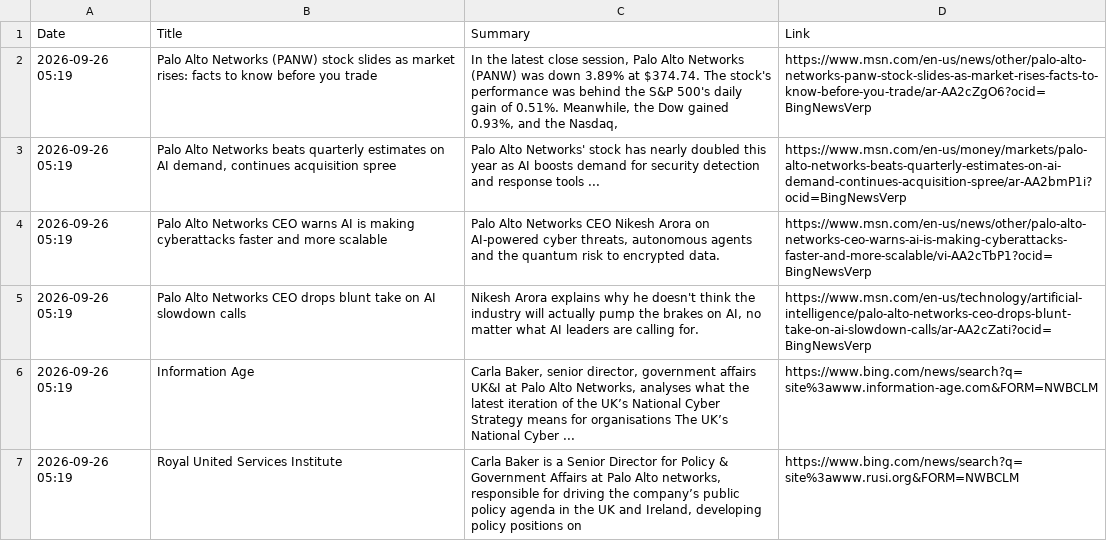
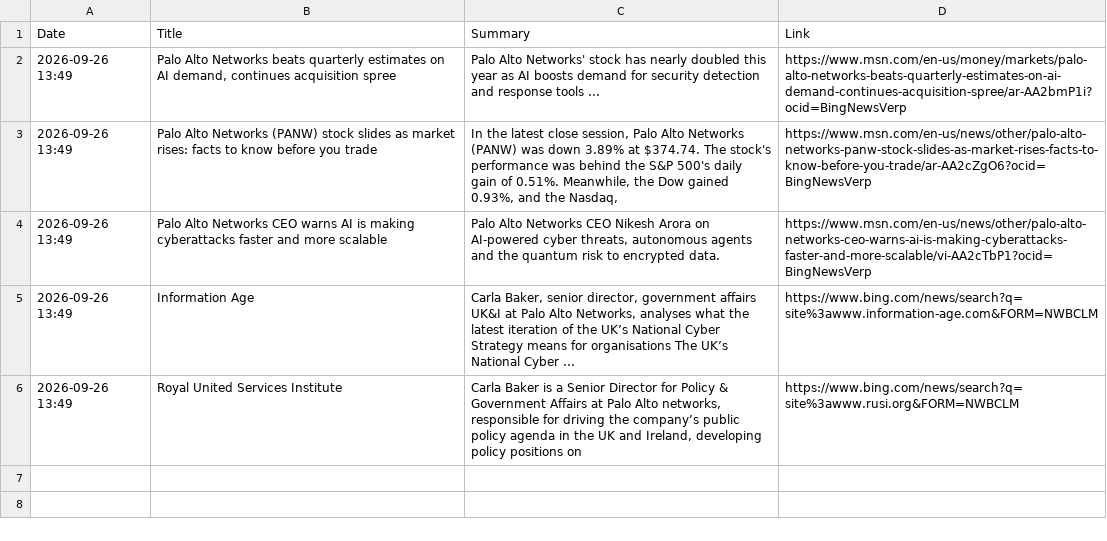
Before and after one commit to ashnaHPR/HPRxPANW-UK-tracker, a CSV file: summaries/monthly/2026/09.csv, drawn as a sheet.

```diff
--- a/summaries/monthly/2026/09.csv
+++ b/summaries/monthly/2026/09.csv
@@ -1,7 +1,6 @@
 Date,Title,Summary,Link
-2026-09-26 05:19,Palo Alto Networks (PANW) stock slides as market rises: facts to know before you trade,"In the latest close session, Palo Alto Networks (PANW) was down 3.89% at $374.74. The stock's performance was behind the S&P 500's daily gain of 0.51%. Meanwhile, the Dow gained 0.93%, and the Nasdaq,",https://www.msn.com/en-us/news/other/palo-alto-networks-panw-stock-slides-as-market-rises-facts-to-know-before-you-trade/ar-AA2cZgO6?ocid=BingNewsVerp
-2026-09-26 05:19,"Palo Alto Networks beats quarterly estimates on AI demand, continues acquisition spree",Palo Alto Networks' stock has nearly doubled this year as AI boosts demand for security detection and response tools ...,https://www.msn.com/en-us/money/markets/palo-alto-networks-beats-quarterly-estimates-on-ai-demand-continues-acquisition-spree/ar-AA2bmP1i?ocid=BingNewsVerp
-2026-09-26 05:19,Palo Alto Networks CEO warns AI is making cyberattacks faster and more scalable,"Palo Alto Networks CEO Nikesh Arora on AI-powered cyber threats, autonomous agents and the quantum risk to encrypted data.",https://www.msn.com/en-us/news/other/palo-alto-networks-ceo-warns-ai-is-making-cyberattacks-faster-and-more-scalable/vi-AA2cTbP1?ocid=BingNewsVerp
-2026-09-26 05:19,Palo Alto Networks CEO drops blunt take on AI slowdown calls,"Nikesh Arora explains why he doesn't think the industry will actually pump the brakes on AI, no matter what AI leaders are calling for.",https://www.msn.com/en-us/technology/artificial-intelligence/palo-alto-networks-ceo-drops-blunt-take-on-ai-slowdown-calls/ar-AA2cZati?ocid=BingNewsVerp
-2026-09-26 05:19,Information Age,"Carla Baker, senior director, government affairs UK&I at Palo Alto Networks, analyses what the latest iteration of the UK’s National Cyber Strategy means for organisations The UK’s National Cyber ...",https://www.bing.com/news/search?q=site%3awww.information-age.com&FORM=NWBCLM
-2026-09-26 05:19,Royal United Services Institute,"Carla Baker is a Senior Director for Policy & Government Affairs at Palo Alto networks, responsible for driving the company’s public policy agenda in the UK and Ireland, developing policy positions on",https://www.bing.com/news/search?q=site%3awww.rusi.org&FORM=NWBCLM
+2026-09-26 13:49,"Palo Alto Networks beats quarterly estimates on AI demand, continues acquisition spree",Palo Alto Networks' stock has nearly doubled this year as AI boosts demand for security detection and response tools ...,https://www.msn.com/en-us/money/markets/palo-alto-networks-beats-quarterly-estimates-on-ai-demand-continues-acquisition-spree/ar-AA2bmP1i?ocid=BingNewsVerp
+2026-09-26 13:49,Palo Alto Networks (PANW) stock slides as market rises: facts to know before you trade,"In the latest close session, Palo Alto Networks (PANW) was down 3.89% at $374.74. The stock's performance was behind the S&P 500's daily gain of 0.51%. Meanwhile, the Dow gained 0.93%, and the Nasdaq,",https://www.msn.com/en-us/news/other/palo-alto-networks-panw-stock-slides-as-market-rises-facts-to-know-before-you-trade/ar-AA2cZgO6?ocid=BingNewsVerp
+2026-09-26 13:49,Palo Alto Networks CEO warns AI is making cyberattacks faster and more scalable,"Palo Alto Networks CEO Nikesh Arora on AI-powered cyber threats, autonomous agents and the quantum risk to encrypted data.",https://www.msn.com/en-us/news/other/palo-alto-networks-ceo-warns-ai-is-making-cyberattacks-faster-and-more-scalable/vi-AA2cTbP1?ocid=BingNewsVerp
+2026-09-26 13:49,Information Age,"Carla Baker, senior director, government affairs UK&I at Palo Alto Networks, analyses what the latest iteration of the UK’s National Cyber Strategy means for organisations The UK’s National Cyber ...",https://www.bing.com/news/search?q=site%3awww.information-age.com&FORM=NWBCLM
+2026-09-26 13:49,Royal United Services Institute,"Carla Baker is a Senior Director for Policy & Government Affairs at Palo Alto networks, responsible for driving the company’s public policy agenda in the UK and Ireland, developing policy positions on",https://www.bing.com/news/search?q=site%3awww.rusi.org&FORM=NWBCLM
```
Also changed, not shown: summaries/weekly/summary.csv, 1 other file.
